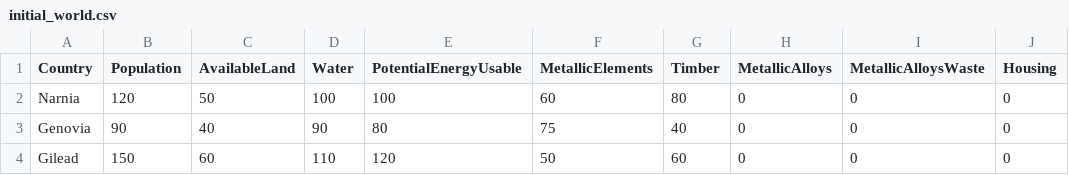
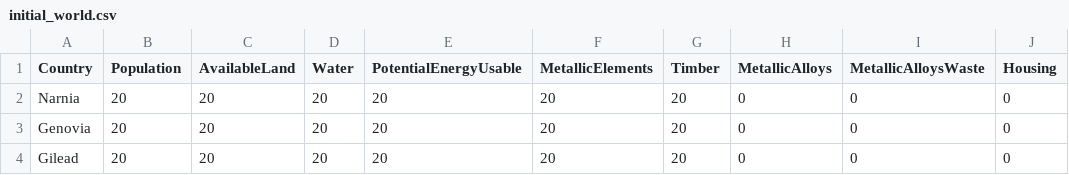
Before and after one commit to jennasgarlata/CS5260-WorldTradeProject, a CSV file: data/initial_world.csv, drawn as a sheet; only a part is shown; the diff names each change by its address in the sheet, - before the commit and + after, or states it on an @@ line.

```diff
--- a/data/initial_world.csv
+++ b/data/initial_world.csv
-B2 (Population): 120
+B2 (Population): 20
-C2 (AvailableLand): 50
+C2 (AvailableLand): 20
-D2 (Water): 100
+D2 (Water): 20
-E2 (PotentialEnergyUsable): 100
+E2 (PotentialEnergyUsable): 20
-F2 (MetallicElements): 60
+F2 (MetallicElements): 20
-G2 (Timber): 80
+G2 (Timber): 20
-B3 (Population): 90
+B3 (Population): 20
-C3 (AvailableLand): 40
+C3 (AvailableLand): 20
-D3 (Water): 90
+D3 (Water): 20
-E3 (PotentialEnergyUsable): 80
+E3 (PotentialEnergyUsable): 20
-F3 (MetallicElements): 75
+F3 (MetallicElements): 20
-G3 (Timber): 40
+G3 (Timber): 20
-B4 (Population): 150
+B4 (Population): 20
-C4 (AvailableLand): 60
+C4 (AvailableLand): 20
-D4 (Water): 110
+D4 (Water): 20
-E4 (PotentialEnergyUsable): 120
+E4 (PotentialEnergyUsable): 20
-F4 (MetallicElements): 50
+F4 (MetallicElements): 20
-G4 (Timber): 60
+G4 (Timber): 20
```
Also changed, not shown: 11 other files.
